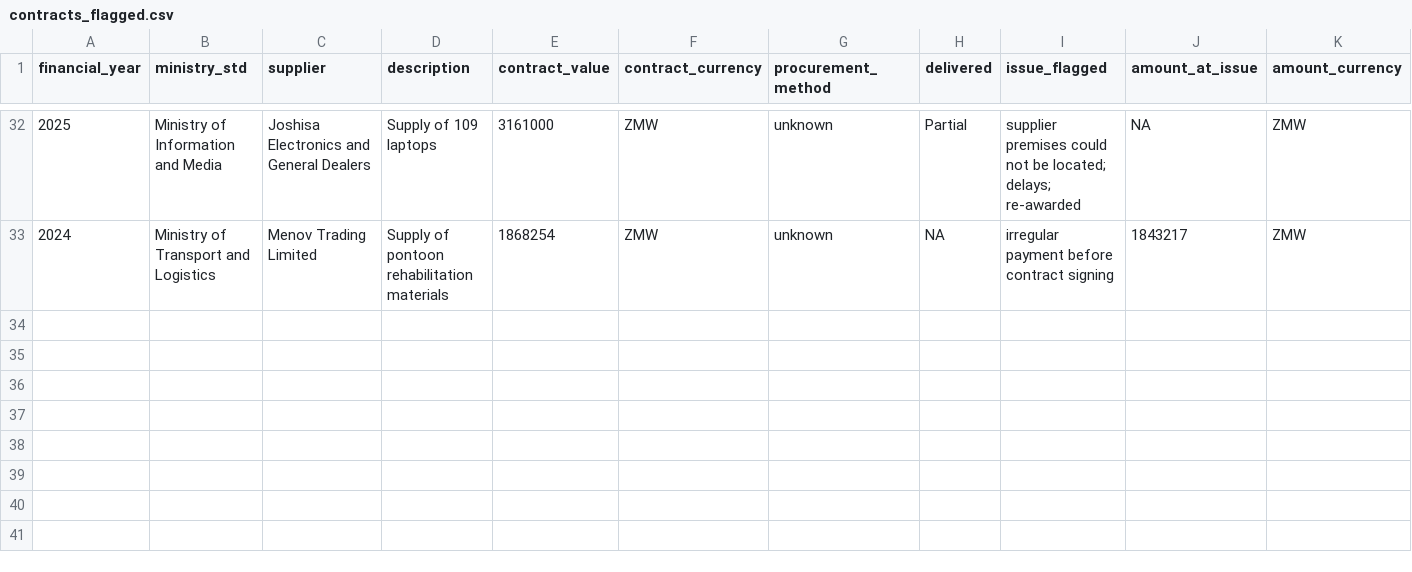
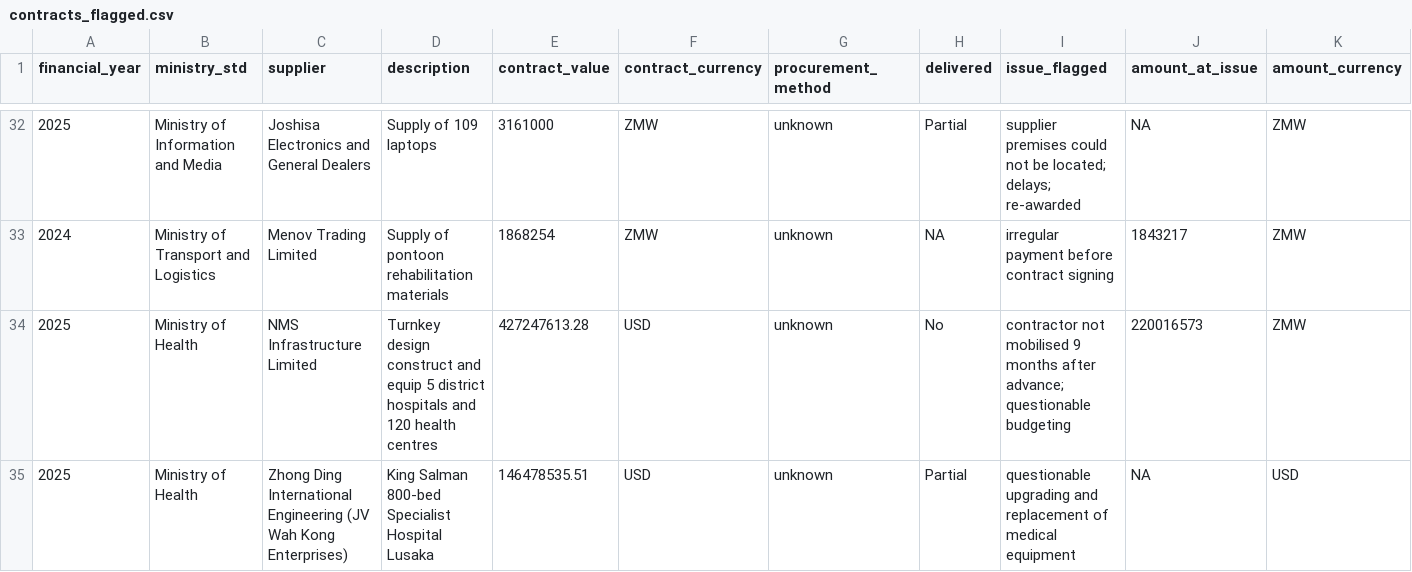
Before and after one commit to Chanza-bj/AG_Report_Analysis, a CSV file: data_clean/contracts_flagged.csv, drawn as a sheet; only a part is shown, gaps mark what is left out; rows hold the shown columns only; the diff names each change by its address in the sheet, - before the commit and + after, or states it on an @@ line.

Commit message:
Deep-verify big 2025 contracts: NMS US$427m + Zhong Ding/King Salman US$146m; 34 contracts, 2025 up to 7

```diff
--- a/data_clean/contracts_flagged.csv
+++ b/data_clean/contracts_flagged.csv
+row 34: 2025 | Ministry of Health | NMS Infrastructure Limited | Turnkey design construct and equip 5 district hospitals and 120 health centres | 427247613.28 | USD | unknown | No | contractor not mobilised 9 months after advance; questionable budgeting | 220016573 | ZMW
+row 35: 2025 | Ministry of Health | Zhong Ding International Engineering (JV Wah Kong Enterprises) | King Salman 800-bed Specialist Hospital Lusaka | 146478535.51 | USD | unknown | Partial | questionable upgrading and replacement of medical equipment | NA | USD
```
Also changed, not shown: 2 other files.
